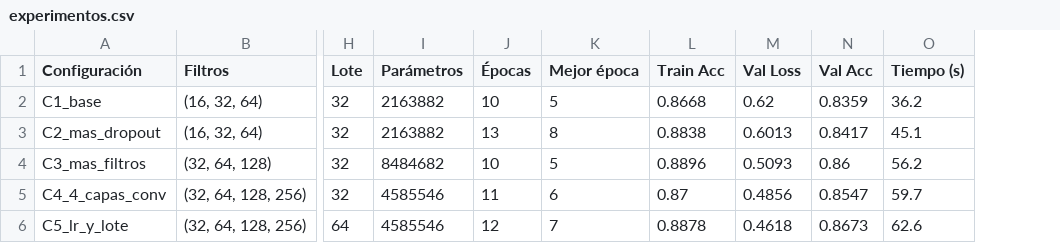
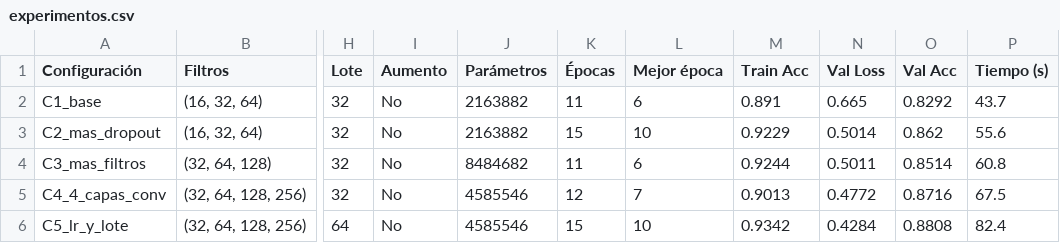
Before and after one commit to aa2-simpsons/simpsons-cnn, a CSV file: resultados/experimentos.csv, drawn as a sheet; only a part is shown, gaps mark what is left out; addresses are those after the commit; the diff covers the shown part only; the diff names each change by its address in the sheet, - before the commit and + after, or states it on an @@ line.

Commit message:
Resultados con data augmentation (C8, C9) y reejecución de la búsqueda manual

```diff
--- a/resultados/experimentos.csv
+++ b/resultados/experimentos.csv
+column I (Aumento), rows 2-6: all No
-K2 (Épocas): 10
+K2 (Épocas): 11
-L2 (Mejor época): 5
+L2 (Mejor época): 6
-M2 (Train Acc): 0.8668
+M2 (Train Acc): 0.891
-N2 (Val Loss): 0.62
+N2 (Val Loss): 0.665
-O2 (Val Acc): 0.8359
+O2 (Val Acc): 0.8292
-P2 (Tiempo (s)): 36.2
+P2 (Tiempo (s)): 43.7
-K3 (Épocas): 13
+K3 (Épocas): 15
-L3 (Mejor época): 8
+L3 (Mejor época): 10
-M3 (Train Acc): 0.8838
+M3 (Train Acc): 0.9229
-N3 (Val Loss): 0.6013
+N3 (Val Loss): 0.5014
-O3 (Val Acc): 0.8417
+O3 (Val Acc): 0.862
-P3 (Tiempo (s)): 45.1
+P3 (Tiempo (s)): 55.6
-K4 (Épocas): 10
+K4 (Épocas): 11
-L4 (Mejor época): 5
+L4 (Mejor época): 6
-M4 (Train Acc): 0.8896
+M4 (Train Acc): 0.9244
-N4 (Val Loss): 0.5093
+N4 (Val Loss): 0.5011
-O4 (Val Acc): 0.86
+O4 (Val Acc): 0.8514
-P4 (Tiempo (s)): 56.2
+P4 (Tiempo (s)): 60.8
-K5 (Épocas): 11
+K5 (Épocas): 12
-L5 (Mejor época): 6
+L5 (Mejor época): 7
-M5 (Train Acc): 0.87
+M5 (Train Acc): 0.9013
-N5 (Val Loss): 0.4856
+N5 (Val Loss): 0.4772
-O5 (Val Acc): 0.8547
+O5 (Val Acc): 0.8716
-P5 (Tiempo (s)): 59.7
+P5 (Tiempo (s)): 67.5
-K6 (Épocas): 12
+K6 (Épocas): 15
-L6 (Mejor época): 7
+L6 (Mejor época): 10
-M6 (Train Acc): 0.8878
+M6 (Train Acc): 0.9342
-N6 (Val Loss): 0.4618
+N6 (Val Loss): 0.4284
-O6 (Val Acc): 0.8673
+O6 (Val Acc): 0.8808
-P6 (Tiempo (s)): 62.6
+P6 (Tiempo (s)): 82.4
```
Also changed, not shown: 2 added rows and 12 edited cells elsewhere in this file, 15 other files.
